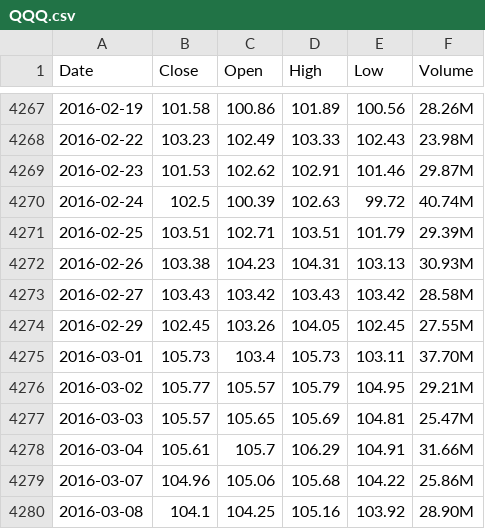
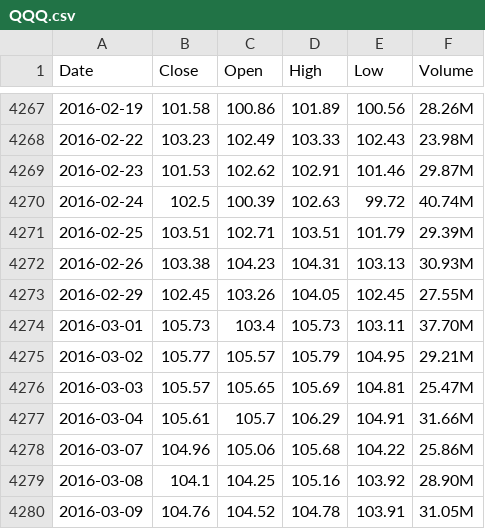
Before and after one commit to macdude95/Northbound, a CSV file: data/real_tickers/QQQ.csv, drawn as a sheet; only a part is shown, gaps mark what is left out; the shorter side is filled out with more unchanged rows.

```diff
--- a/data/real_tickers/QQQ.csv
+++ b/data/real_tickers/QQQ.csv
@@ -4272,3 +4272,2 @@ Date,Close,Open,High,Low,Volume
 2016-02-26,103.38,104.23,104.31,103.13,30.93M
-2016-02-27,103.43,103.42,103.43,103.42,28.58M
 2016-02-29,102.45,103.26,104.05,102.45,27.55M
```
Also changed, not shown: data/real_tickers/SQQQ.csv, data/real_tickers/TQQQ.csv, 43 other files.
